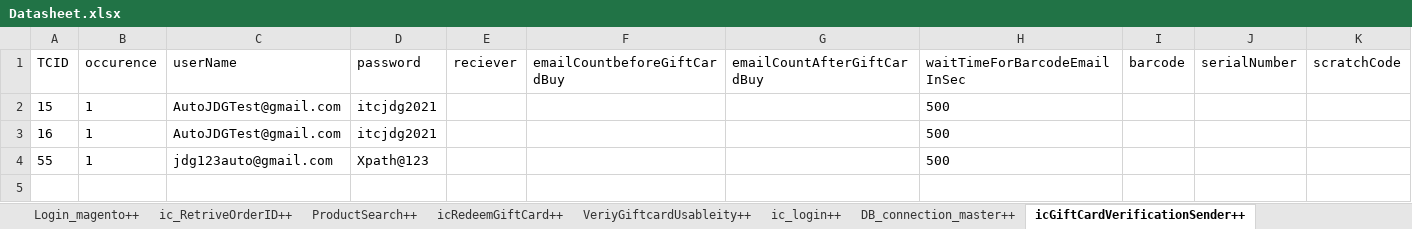
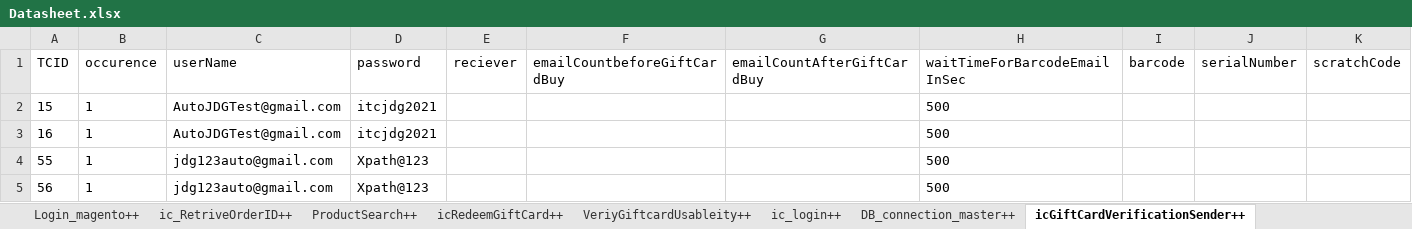
Before and after one commit to Nhlanhla007/Lesaka_automation, an Excel workbook: Reports/Datasheet.xlsx, sheet icGiftCardVerificationSender++, drawn as a sheet; values as stored, in another font and other column widths than the file's, no borders; the diff names each change by its address in the sheet, - before the commit and + after, or states it on an @@ line.

```diff
--- a/Reports/Datasheet.xlsx (sheet icGiftCardVerificationSender++)
+++ b/Reports/Datasheet.xlsx (sheet icGiftCardVerificationSender++)
+row 5: 56 | 1 | jdg123auto@gmail.com | Xpath@123 |  |  |  | 500
```
Also changed, not shown: 4 other files.
